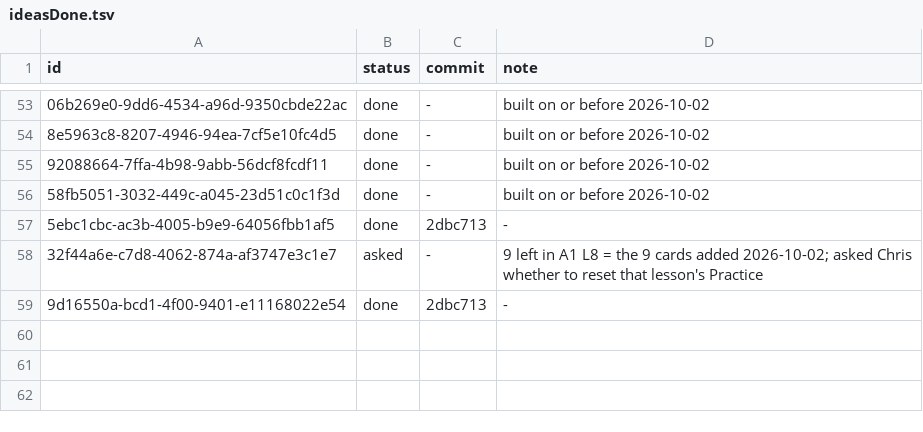
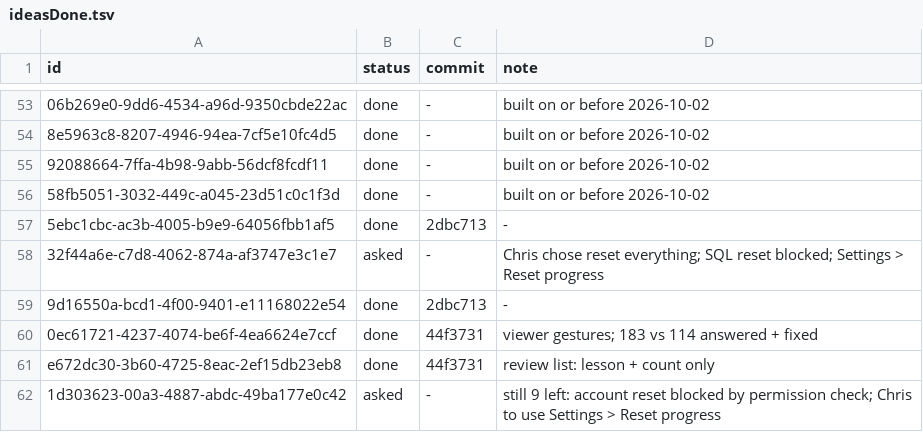
Before and after one commit to christianwin22/Schritte-Test-2, a TSV file: scripts/data/ideasDone.tsv, drawn as a sheet; only a part is shown, gaps mark what is left out; the diff names each change by its address in the sheet, - before the commit and + after, or states it on an @@ line.

```diff
--- a/scripts/data/ideasDone.tsv
+++ b/scripts/data/ideasDone.tsv
-D58 (note): 9 left in A1 L8 = the 9 cards added 2026-10-02; asked Chris whether to reset that lesson's Practice
+D58 (note): Chris chose reset everything; SQL reset blocked; Settings > Reset progress
+row 60: 0ec61721-4237-4074-be6f-4ea6624e7ccf | done | 44f3731 | viewer gestures; 183 vs 114 answered + fixed
+row 61: e672dc30-3b60-4725-8eac-2ef15db23eb8 | done | 44f3731 | review list: lesson + count only
+row 62: 1d303623-00a3-4887-abdc-49ba177e0c42 | asked | - | still 9 left: account reset blocked by permission check; Chris to use Settings > Reset progress
```
